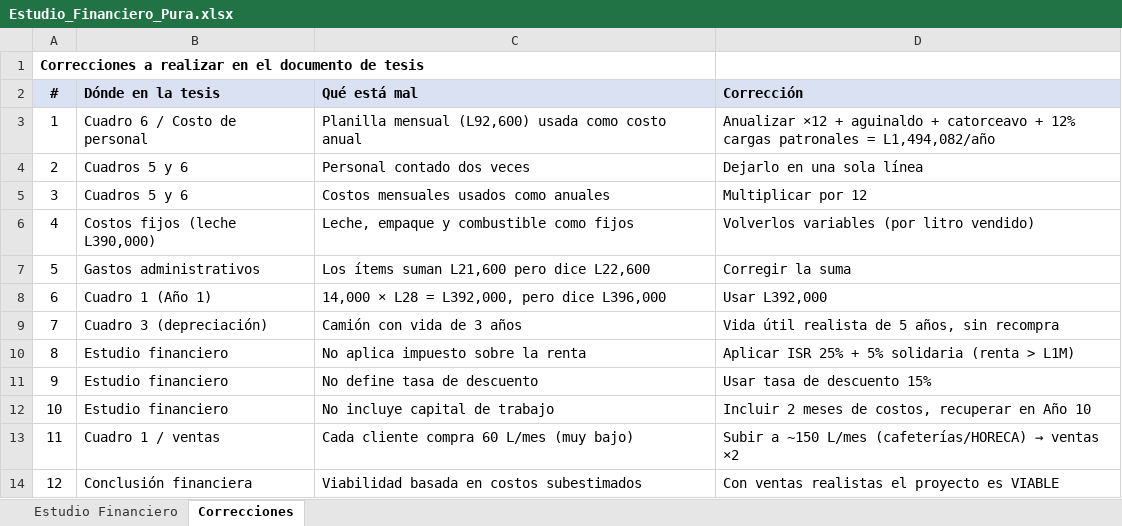
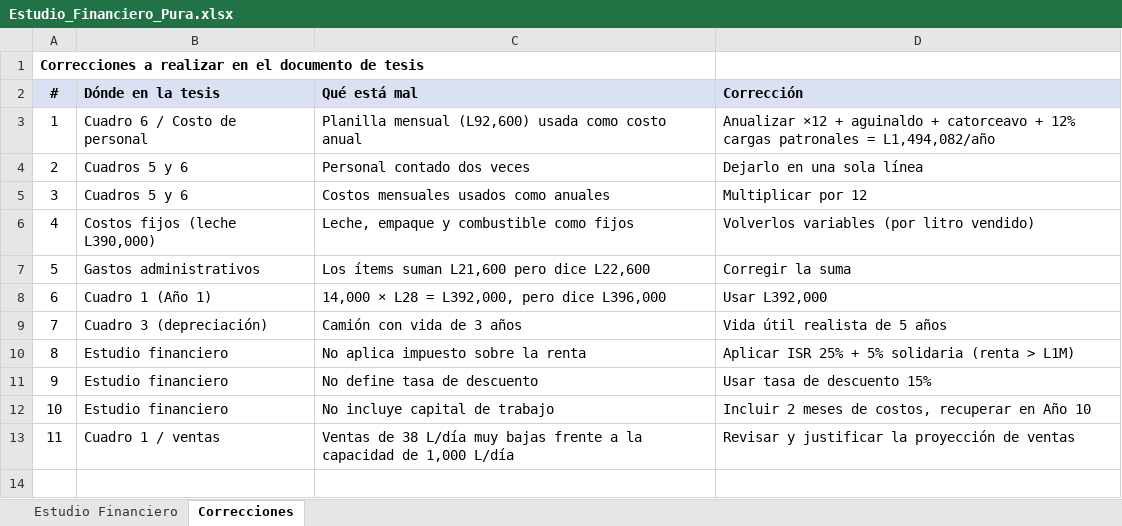
Before and after one commit to pewez267-dot/Rangos, an Excel workbook: Estudio_Financiero_Pura.xlsx, sheet Correcciones, drawn as a sheet; values as stored, in another font and other column widths than the file's, no borders; removed rows and columns are numbered as before the commit, all else as after; the diff names each change by its address in the sheet, - before the commit and + after, or states it on an @@ line.

```diff
--- a/Estudio_Financiero_Pura.xlsx (sheet Correcciones)
+++ b/Estudio_Financiero_Pura.xlsx (sheet Correcciones)
-D9 (Corrección): Vida útil realista de 5 años, sin recompra
+D9 (Corrección): Vida útil realista de 5 años
-row 13: 11 | Cuadro 1 / ventas | Cada cliente compra 60 L/mes (muy bajo) | Subir a ~150 L/mes (cafeterías/HORECA) → ventas ×2
-row 14: 12 | Conclusión financiera | Viabilidad basada en costos subestimados | Con ventas realistas el proyecto es VIABLE
+row 13: 11 | Cuadro 1 / ventas | Ventas de 38 L/día muy bajas frente a la capacidad de 1,000 L/día | Revisar y justificar la proyección de ventas
```
Also changed, not shown: sheet Estudio Financiero.
